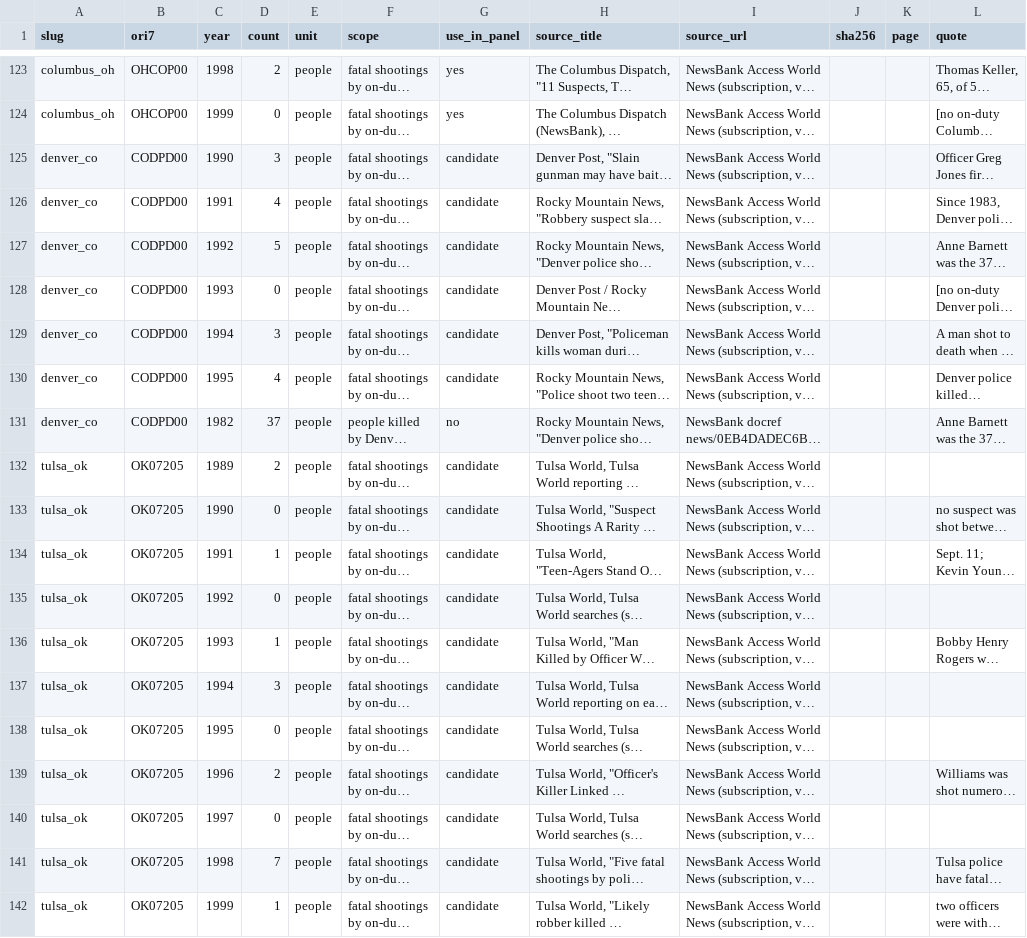
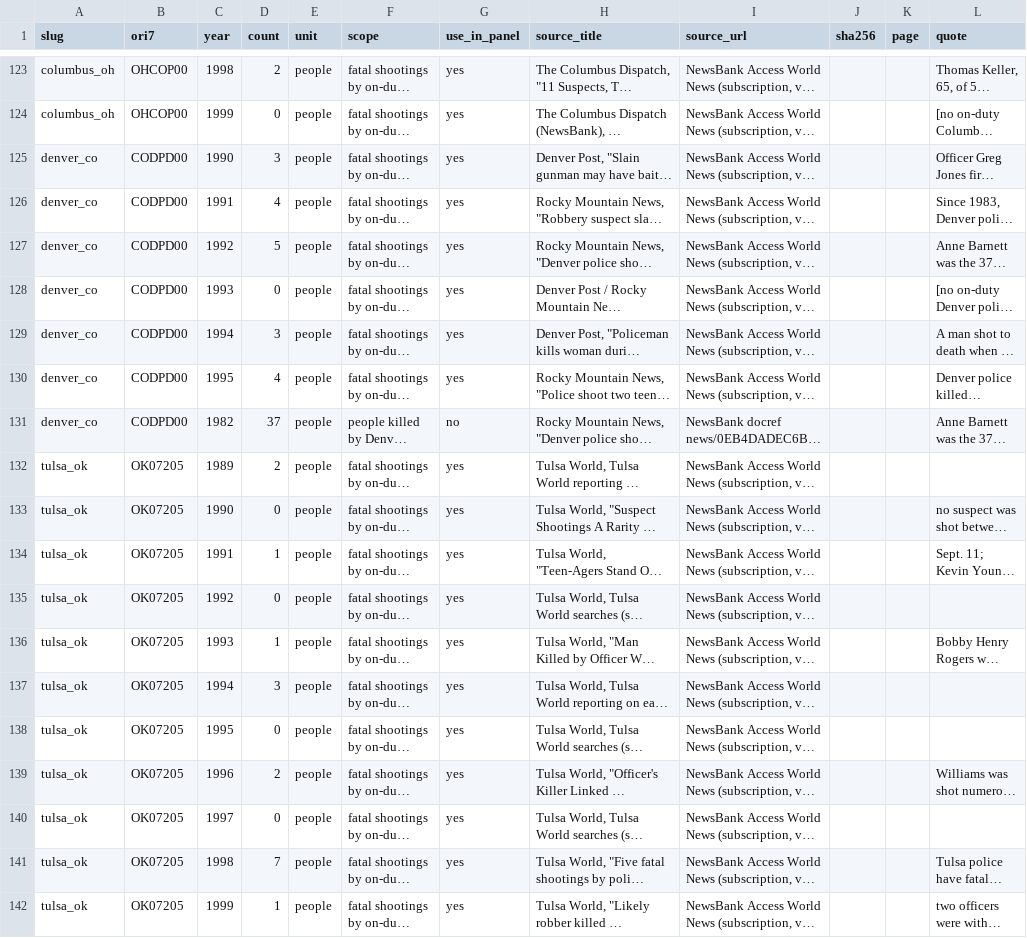
Before and after one commit to jnixy/agency-level-fatal-OIS, a CSV file: data/historical/historical_ois_evidence.csv, drawn as a sheet; only a part is shown, gaps mark what is left out; long unchanged cells end in …; the diff names each change by its address in the sheet, - before the commit and + after, or states it on an @@ line.

```diff
--- a/data/historical/historical_ois_evidence.csv
+++ b/data/historical/historical_ois_evidence.csv
-G125:G130 (use_in_panel): candidate
+G125:G130 (use_in_panel): yes
-G132:G142 (use_in_panel): candidate
+G132:G142 (use_in_panel): yes
```
Also changed, not shown: output/tables/trend_summary.csv, 13 other files.
